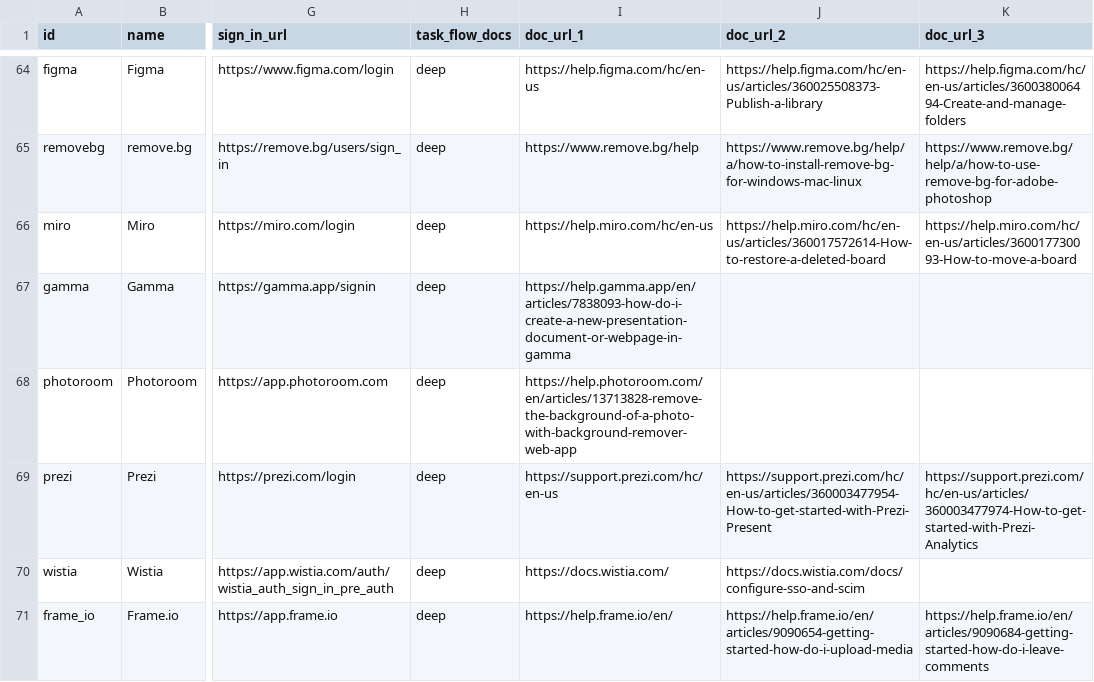
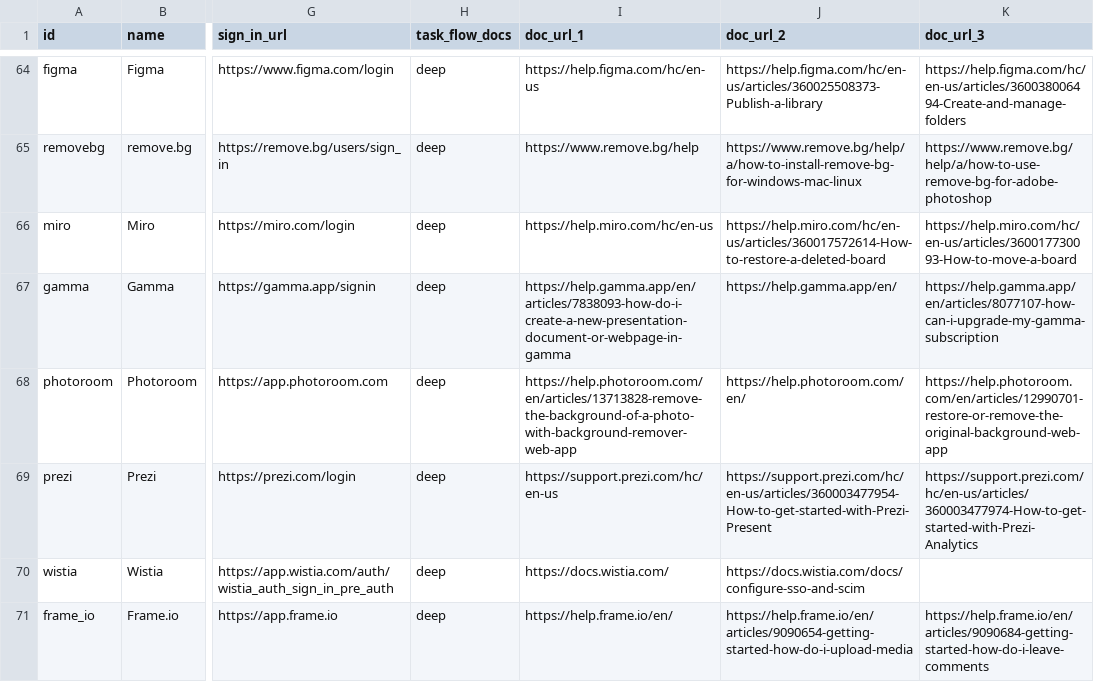
Before and after one commit to sauranshbhavya/macos-agent, a TSV file: docs/sonny-skill-sites.tsv, drawn as a sheet; only a part is shown, gaps mark what is left out; the diff names each change by its address in the sheet, - before the commit and + after, or states it on an @@ line.

Commit message:
fix(skills): SONNY-549 review-294 — the two rows keep every documentation URL they had, and the record's figures and grounds are corrected
Review-294's F3: replacing doc_url_1 with the article the row's old address redirects to was right, but emptying the other two cells removed live documentation from the catalogue, which is the only durable record of what documentation a site has. Both rows now carry all three again — the landed article first, then the help centre's home page, then the page each row already cited — so four cells change against the base rather than six, and nothing is lost. F1, F2, F4, F5 and F6 are corrections to the pull request's description and not to the tree: the totals are restated against this branch's own base after the first version measured them in a tree that also carried this lane's other branch; Photoroom's skipped step is now justified by a count taken for it, controls matching space reading zero and the word appearing nowhere in the signed-out page; remove.bg's closing notice is settled by a drawn re-read of the two pages the review fetched, where it is a banner rendered after load, which is why a fetch could not see it; the record now says that Photoroom's flow is product at its first step and meets a sign-in wall at Download, which reads zero signed out; and the sentence about Gamma's cookie dialog is corrected, since what decides a heading is whether it is visible and not what kind of element it belongs to.

```diff
--- a/docs/sonny-skill-sites.tsv
+++ b/docs/sonny-skill-sites.tsv
-J67 (doc_url_2): (empty)
+J67 (doc_url_2): https://help.gamma.app/en/
-K67 (doc_url_3): (empty)
+K67 (doc_url_3): https://help.gamma.app/en/articles/8077107-how-can-i-upgrade-my-gamma-subscription
-J68 (doc_url_2): (empty)
+J68 (doc_url_2): https://help.photoroom.com/en/
-K68 (doc_url_3): (empty)
+K68 (doc_url_3): https://help.photoroom.com/en/articles/12990701-restore-or-remove-the-original-background-web-app
```
